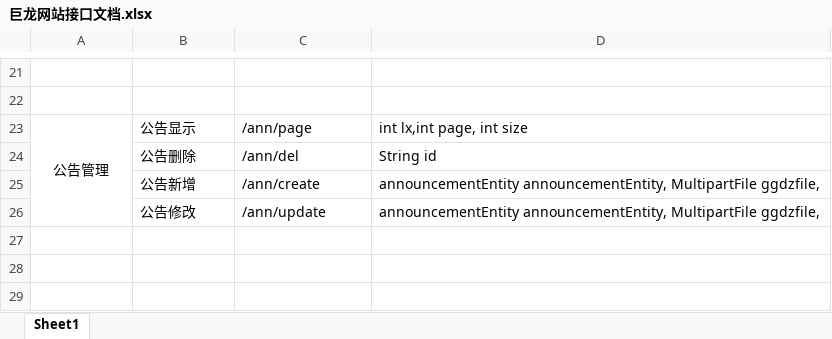
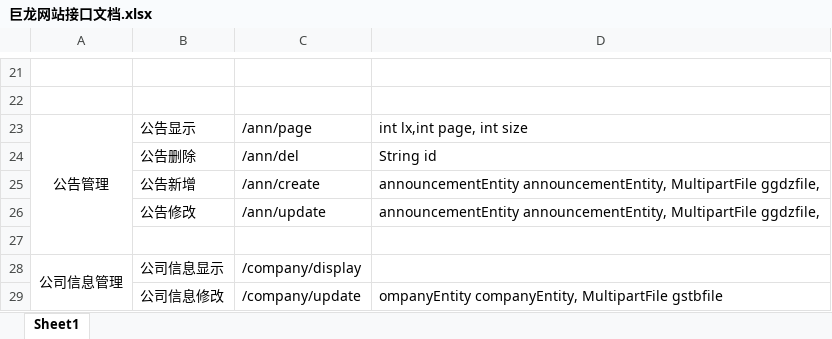
Before and after one commit to nineSame/julongCopper, an Excel workbook: 巨龙网站接口文档.xlsx, sheet Sheet1, drawn as a sheet; only a part is shown, gaps mark what is left out; values as stored, in another font and other column widths than the file's, no borders; the diff names each change by its address in the sheet, - before the commit and + after, or states it on an @@ line.

```diff
--- a/巨龙网站接口文档.xlsx (sheet Sheet1)
+++ b/巨龙网站接口文档.xlsx (sheet Sheet1)
+row 27: (empty)
+row 28: 公司信息管理 | 公司信息显示 | /company/display
+row 29:  | 公司信息修改 | /company/update | ompanyEntity companyEntity, MultipartFile gstbfile
```
Also changed, not shown: 5 other files.
